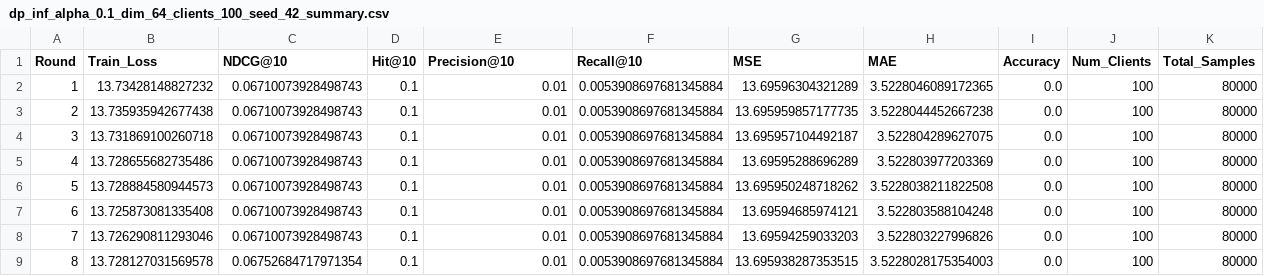
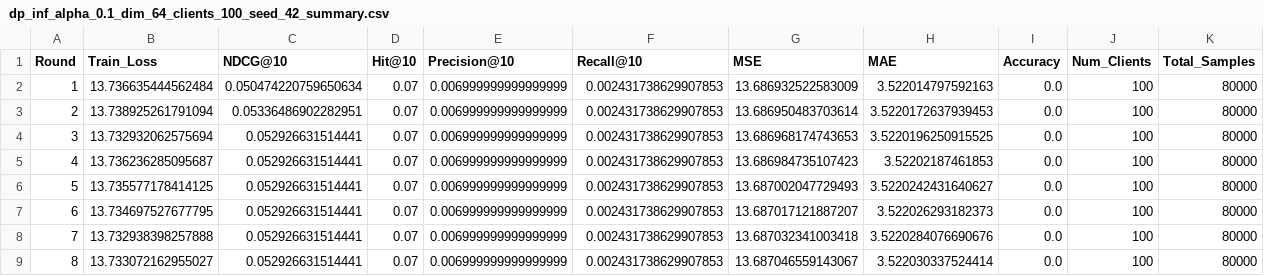
Before and after one commit to jonathanjohn47/master_thesis, a CSV file: results/dp_inf_alpha_0.1_dim_64_clients_100_seed_42_summary.csv, drawn as a sheet; only a part is shown; the diff covers the shown part only.

```diff
--- a/results/dp_inf_alpha_0.1_dim_64_clients_100_seed_42_summary.csv
+++ b/results/dp_inf_alpha_0.1_dim_64_clients_100_seed_42_summary.csv
@@ -1,9 +1,9 @@
 Round,Train_Loss,NDCG@10,Hit@10,Precision@10,Recall@10,MSE,MAE,Accuracy,Num_Clients,Total_Samples
-1,13.73428148827232,0.06710073928498743,0.1,0.01,0.0053908697681345884,13.69596304321289,3.5228046089172365,0.0,100,80000
-2,13.735935942677438,0.06710073928498743,0.1,0.01,0.0053908697681345884,13.695959857177735,3.5228044452667238,0.0,100,80000
-3,13.731869100260718,0.06710073928498743,0.1,0.01,0.0053908697681345884,13.695957104492187,3.522804289627075,0.0,100,80000
-4,13.728655682735486,0.06710073928498743,0.1,0.01,0.0053908697681345884,13.69595288696289,3.522803977203369,0.0,100,80000
-5,13.728884580944573,0.06710073928498743,0.1,0.01,0.0053908697681345884,13.695950248718262,3.5228038211822508,0.0,100,80000
-6,13.725873081335408,0.06710073928498743,0.1,0.01,0.0053908697681345884,13.69594685974121,3.522803588104248,0.0,100,80000
-7,13.726290811293046,0.06710073928498743,0.1,0.01,0.0053908697681345884,13.69594259033203,3.522803227996826,0.0,100,80000
-8,13.728127031569578,0.06752684717971354,0.1,0.01,0.0053908697681345884,13.695938287353515,3.5228028175354003,0.0,100,80000
+1,13.736635444562484,0.050474220759650634,0.07,0.006999999999999999,0.002431738629907853,13.686932522583009,3.522014797592163,0.0,100,80000
+2,13.738925261791094,0.05336486902282951,0.07,0.006999999999999999,0.002431738629907853,13.686950483703614,3.5220172637939453,0.0,100,80000
+3,13.732932062575694,0.052926631514441,0.07,0.006999999999999999,0.002431738629907853,13.686968174743653,3.5220196250915525,0.0,100,80000
+4,13.736236285095687,0.052926631514441,0.07,0.006999999999999999,0.002431738629907853,13.686984735107423,3.52202187461853,0.0,100,80000
+5,13.735577178414125,0.052926631514441,0.07,0.006999999999999999,0.002431738629907853,13.687002047729493,3.5220242431640627,0.0,100,80000
+6,13.734697527677795,0.052926631514441,0.07,0.006999999999999999,0.002431738629907853,13.687017121887207,3.522026293182373,0.0,100,80000
+7,13.732938398257888,0.052926631514441,0.07,0.006999999999999999,0.002431738629907853,13.687032341003418,3.5220284076690676,0.0,100,80000
+8,13.733072162955027,0.052926631514441,0.07,0.006999999999999999,0.002431738629907853,13.687046559143067,3.522030337524414,0.0,100,80000
```
Also changed, not shown: 20 edited cells elsewhere in this file, results/dp_1_alpha_0.5_dim_64_clients_100_seed_42_summary.csv, results/dp_1_alpha_0.5_dim_64_clients_100_seed_456_summary.csv, 42 other files.
